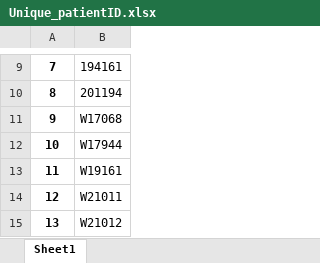
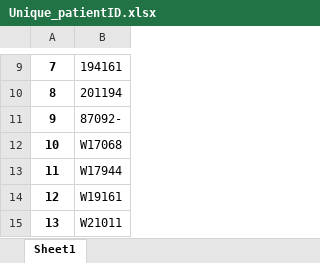
Before and after one commit to YangChuan80/MachineLearning, an Excel workbook: KaryotypingPinnacle/CNN/Unique_patientID.xlsx, sheet Sheet1, drawn as a sheet; only a part is shown, gaps mark what is left out; the shorter side is filled out with more unchanged rows; values as stored, in another font and other column widths than the file's, no borders; addresses are those after the commit; the diff names each change by its address in the sheet, - before the commit and + after, or states it on an @@ line.

```diff
--- a/KaryotypingPinnacle/CNN/Unique_patientID.xlsx (sheet Sheet1)
+++ b/KaryotypingPinnacle/CNN/Unique_patientID.xlsx (sheet Sheet1)
+row 11: 9 | 87092-
@@ column A renumbered from row 12 down @@
```
Also changed, not shown: KaryotypingPinnacle/CNN/theWholeCount.xlsx, KaryotypingPinnacle/CNN/theWholePatientID.xlsx, 25 other files.
